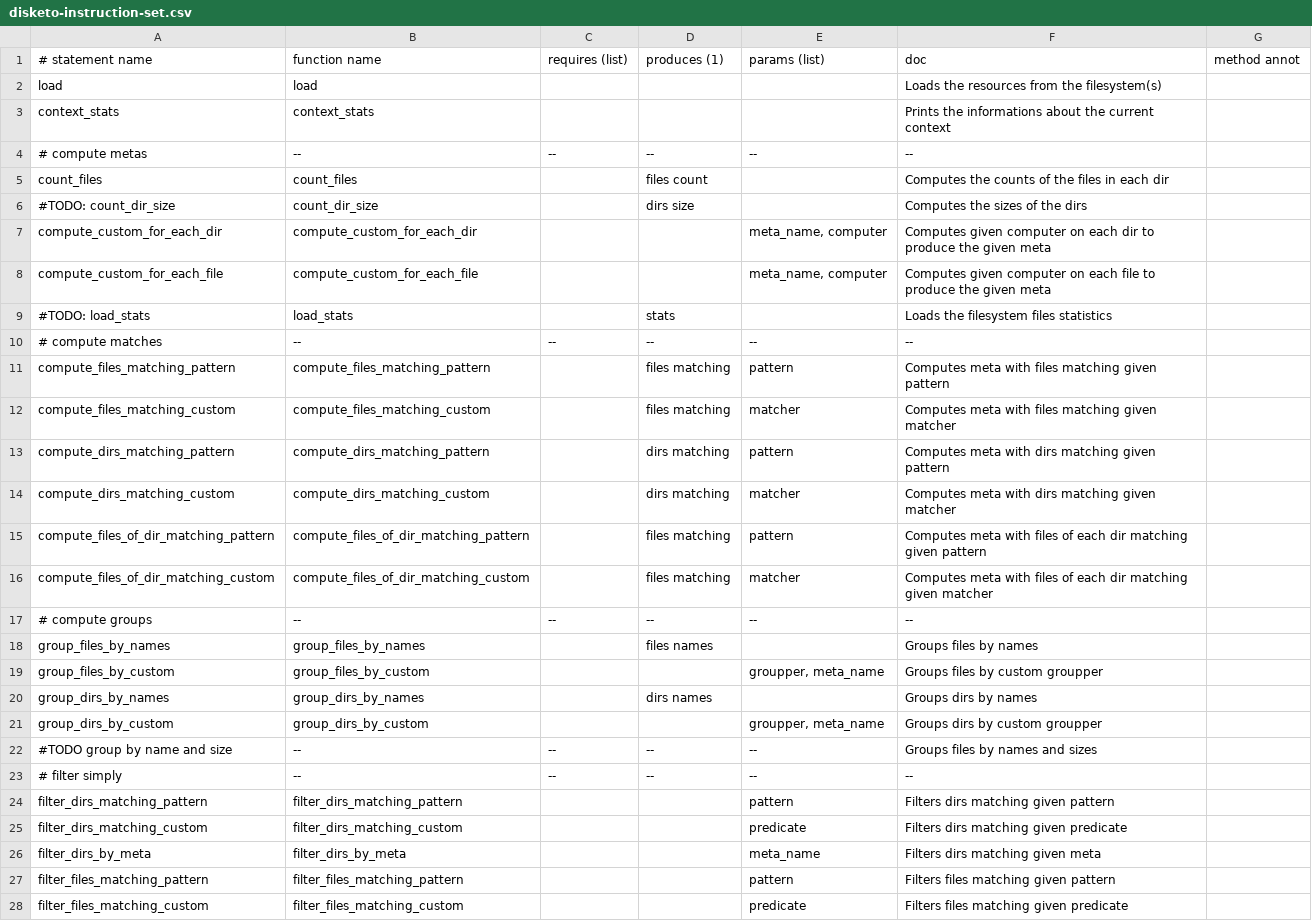
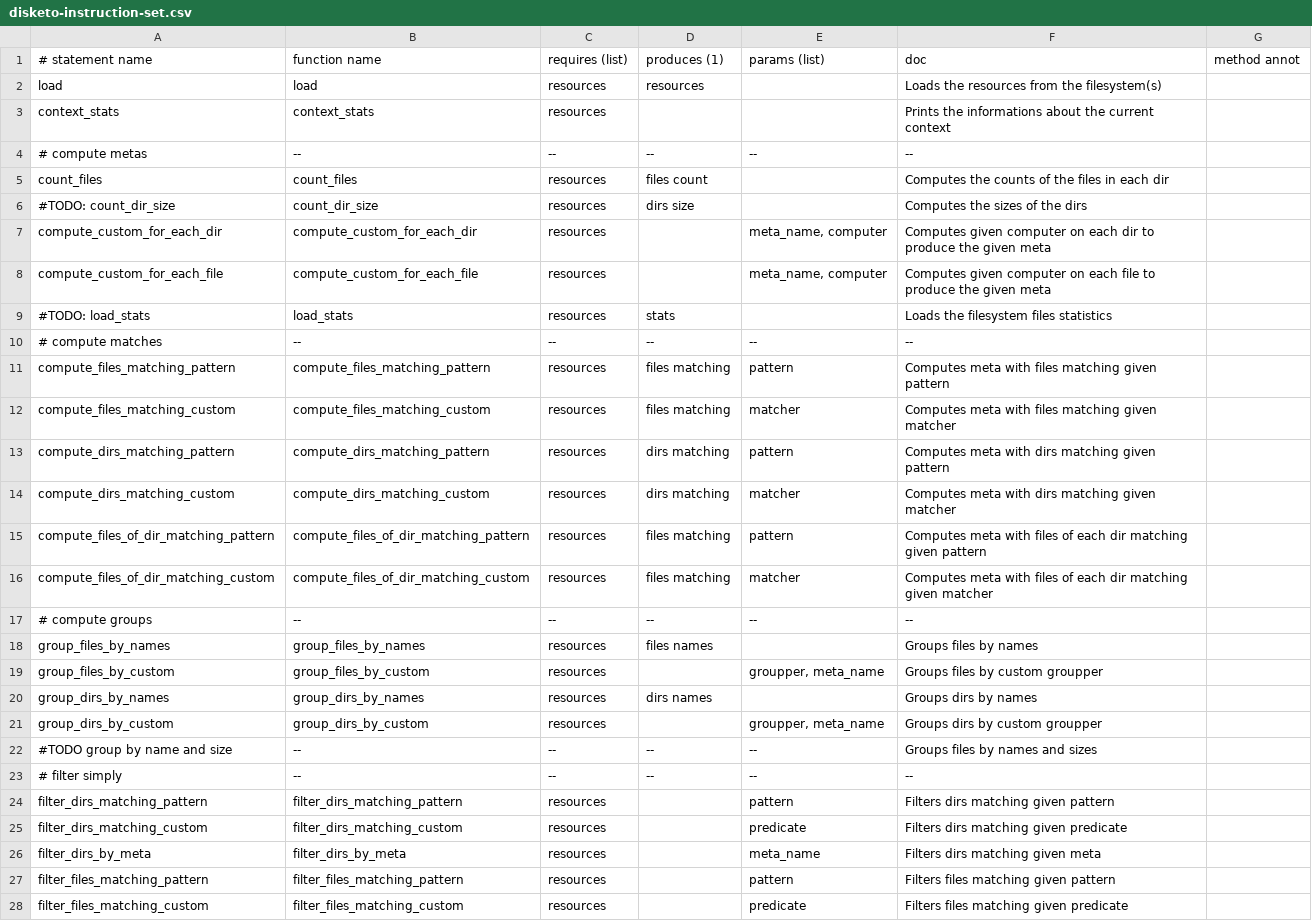
Before and after one commit to martlin2cz/disketo, a CSV file: disketo-instruction-set.csv, drawn as a sheet; only a part is shown; the diff covers the shown part only.

Commit message:
Engine->Parser/Analyser/Interpreter quite done
 - yea, finally the split gets completed
 - there is no clear API yet (possibly new module, like back the "Evaluator" for that)
 -> hence not yet integrated into the run-disketo-script script
 - and still not 100% working, i guess

```diff
--- a/disketo-instruction-set.csv
+++ b/disketo-instruction-set.csv
@@ -1,28 +1,28 @@
 # statement name;function name;requires (list);produces (1);params (list);doc;method annot
-load;load;;;;Loads the resources from the filesystem(s);
-context_stats;context_stats;;;;Prints the informations about the current context;
+load;load;resources;resources;;Loads the resources from the filesystem(s);
+context_stats;context_stats;resources;;;Prints the informations about the current context;
 # compute metas;--;--;--;--;--;
-count_files;count_files;;files count;;Computes the counts of the files in each dir;
-#TODO: count_dir_size;count_dir_size;;dirs size;;Computes the sizes of the dirs;
-compute_custom_for_each_dir;compute_custom_for_each_dir;;;meta_name, computer;Computes given computer on each dir to produce the given meta;
-compute_custom_for_each_file;compute_custom_for_each_file;;;meta_name, computer;Computes given computer on each file to produce the given meta;
-#TODO: load_stats;load_stats;;stats;;Loads the filesystem files statistics;
+count_files;count_files;resources;files count;;Computes the counts of the files in each dir;
+#TODO: count_dir_size;count_dir_size;resources;dirs size;;Computes the sizes of the dirs;
+compute_custom_for_each_dir;compute_custom_for_each_dir;resources;;meta_name, computer;Computes given computer on each dir to produce the given meta;
+compute_custom_for_each_file;compute_custom_for_each_file;resources;;meta_name, computer;Computes given computer on each file to produce the given meta;
+#TODO: load_stats;load_stats;resources;stats;;Loads the filesystem files statistics;
 # compute matches;--;--;--;--;--;
-compute_files_matching_pattern;compute_files_matching_pattern;;files matching;pattern;Computes meta with files matching given pattern;
-compute_files_matching_custom;compute_files_matching_custom;;files matching;matcher;Computes meta with files matching given matcher;
-compute_dirs_matching_pattern;compute_dirs_matching_pattern;;dirs matching;pattern;Computes meta with dirs matching given pattern;
-compute_dirs_matching_custom;compute_dirs_matching_custom;;dirs matching;matcher;Computes meta with dirs matching given matcher;
-compute_files_of_dir_matching_pattern;compute_files_of_dir_matching_pattern;;files matching;pattern;Computes meta with files of each dir matching given pattern;
-compute_files_of_dir_matching_custom;compute_files_of_dir_matching_custom;;files matching;matcher;Computes meta with files of each dir matching given matcher;
+compute_files_matching_pattern;compute_files_matching_pattern;resources;files matching;pattern;Computes meta with files matching given pattern;
+compute_files_matching_custom;compute_files_matching_custom;resources;files matching;matcher;Computes meta with files matching given matcher;
+compute_dirs_matching_pattern;compute_dirs_matching_pattern;resources;dirs matching;pattern;Computes meta with dirs matching given pattern;
+compute_dirs_matching_custom;compute_dirs_matching_custom;resources;dirs matching;matcher;Computes meta with dirs matching given matcher;
+compute_files_of_dir_matching_pattern;compute_files_of_dir_matching_pattern;resources;files matching;pattern;Computes meta with files of each dir matching given pattern;
+compute_files_of_dir_matching_custom;compute_files_of_dir_matching_custom;resources;files matching;matcher;Computes meta with files of each dir matching given matcher;
 # compute groups;--;--;--;--;--;
-group_files_by_names;group_files_by_names;;files names;;Groups files by names;
-group_files_by_custom;group_files_by_custom;;;groupper, meta_name;Groups files by custom groupper;
-group_dirs_by_names;group_dirs_by_names;;dirs names;;Groups dirs by names;
-group_dirs_by_custom;group_dirs_by_custom;;;groupper, meta_name;Groups dirs by custom groupper;
+group_files_by_names;group_files_by_names;resources;files names;;Groups files by names;
+group_files_by_custom;group_files_by_custom;resources;;groupper, meta_name;Groups files by custom groupper;
+group_dirs_by_names;group_dirs_by_names;resources;dirs names;;Groups dirs by names;
+group_dirs_by_custom;group_dirs_by_custom;resources;;groupper, meta_name;Groups dirs by custom groupper;
 #TODO group by name and size;--;--;--;--;Groups files by names and sizes;
 # filter simply;--;--;--;--;--;
-filter_dirs_matching_pattern;filter_dirs_matching_pattern;;;pattern;Filters dirs matching given pattern;
-filter_dirs_matching_custom;filter_dirs_matching_custom;;;predicate;Filters dirs matching given predicate;
-filter_dirs_by_meta;filter_dirs_by_meta;;;meta_name;Filters dirs matching given meta;
-filter_files_matching_pattern;filter_files_matching_pattern;;;pattern;Filters files matching given pattern;
-filter_files_matching_custom;filter_files_matching_custom;;;predicate;Filters files matching given predicate;
+filter_dirs_matching_pattern;filter_dirs_matching_pattern;resources;;pattern;Filters dirs matching given pattern;
+filter_dirs_matching_custom;filter_dirs_matching_custom;resources;;predicate;Filters dirs matching given predicate;
+filter_dirs_by_meta;filter_dirs_by_meta;resources;;meta_name;Filters dirs matching given meta;
+filter_files_matching_pattern;filter_files_matching_pattern;resources;;pattern;Filters files matching given pattern;
+filter_files_matching_custom;filter_files_matching_custom;resources;;predicate;Filters files matching given predicate;
```
Also changed, not shown: 17 edited cells elsewhere in this file, 9 other files.
